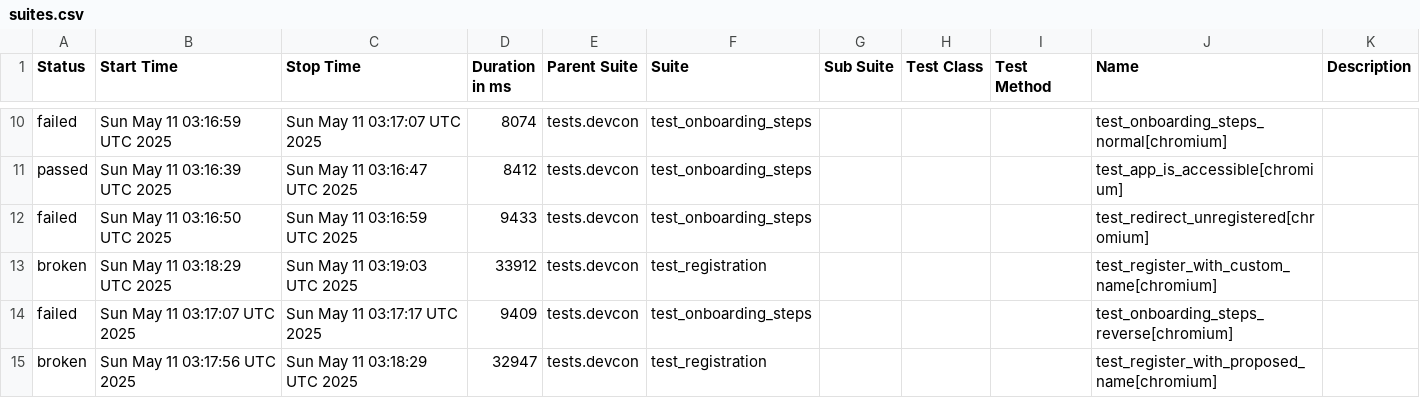
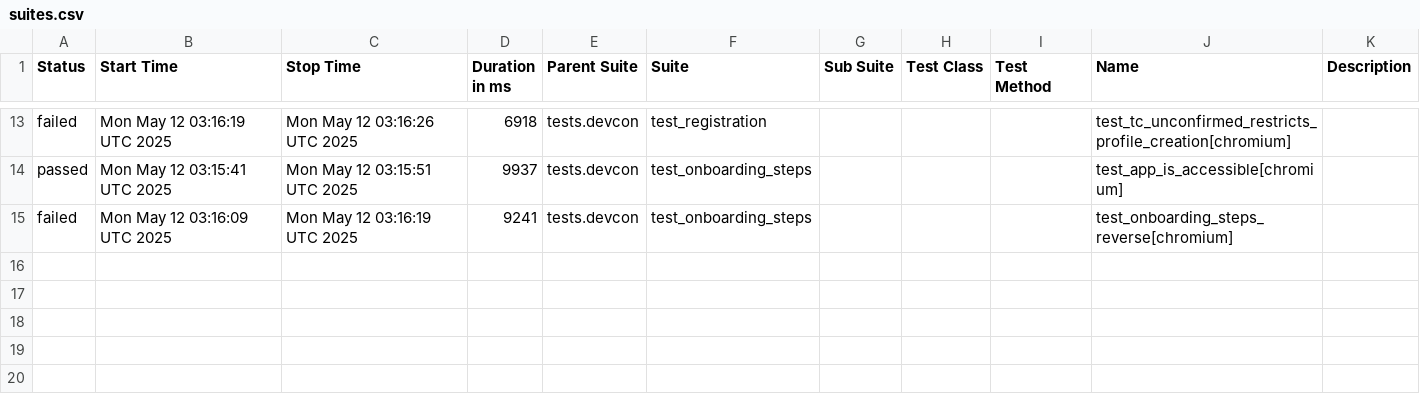
Before and after one commit to andrea-055/devcon_smoke_test, a CSV file: ETH.limo/data/suites.csv, drawn as a sheet; only a part is shown, gaps mark what is left out; the diff covers the shown part only.

```diff
--- a/ETH.limo/data/suites.csv
+++ b/ETH.limo/data/suites.csv
@@ -10,6 +13,3 @@
-"failed","Sun May 11 03:16:59 UTC 2025","Sun May 11 03:17:07 UTC 2025","8074","tests.devcon","test_onboarding_steps","","","","test_onboarding_steps_normal[chromium]",""
-"passed","Sun May 11 03:16:39 UTC 2025","Sun May 11 03:16:47 UTC 2025","8412","tests.devcon","test_onboarding_steps","","","","test_app_is_accessible[chromium]",""
-"failed","Sun May 11 03:16:50 UTC 2025","Sun May 11 03:16:59 UTC 2025","9433","tests.devcon","test_onboarding_steps","","","","test_redirect_unregistered[chromium]",""
-"broken","Sun May 11 03:18:29 UTC 2025","Sun May 11 03:19:03 UTC 2025","33912","tests.devcon","test_registration","","","","test_register_with_custom_name[chromium]",""
-"failed","Sun May 11 03:17:07 UTC 2025","Sun May 11 03:17:17 UTC 2025","9409","tests.devcon","test_onboarding_steps","","","","test_onboarding_steps_reverse[chromium]",""
-"broken","Sun May 11 03:17:56 UTC 2025","Sun May 11 03:18:29 UTC 2025","32947","tests.devcon","test_registration","","","","test_register_with_proposed_name[chromium]",""
+"failed","Mon May 12 03:16:19 UTC 2025","Mon May 12 03:16:26 UTC 2025","6918","tests.devcon","test_registration","","","","test_tc_unconfirmed_restricts_profile_creation[chromium]",""
+"passed","Mon May 12 03:15:41 UTC 2025","Mon May 12 03:15:51 UTC 2025","9937","tests.devcon","test_onboarding_steps","","","","test_app_is_accessible[chromium]",""
+"failed","Mon May 12 03:16:09 UTC 2025","Mon May 12 03:16:19 UTC 2025","9241","tests.devcon","test_onboarding_steps","","","","test_onboarding_steps_reverse[chromium]",""
```
Also changed, not shown: 4 added rows, 1 removed row and 27 edited cells elsewhere in this file, 55 other files.
